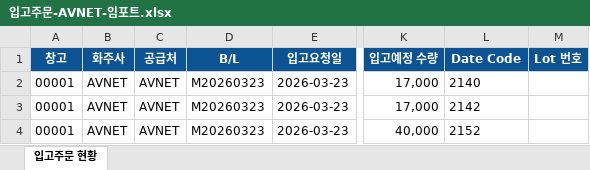
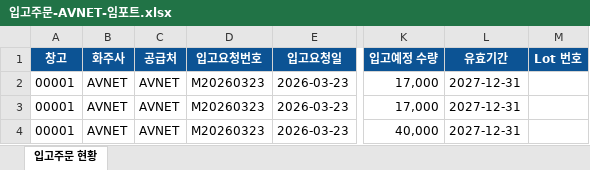
Before and after one commit to hatiolab/operato-wms-ai, an Excel workbook: templates/입고주문-AVNET-임포트.xlsx, sheet 입고주문 현황, drawn as a sheet; only a part is shown, gaps mark what is left out; values as stored, in another font and other column widths than the file's, no borders; the diff names each change by its address in the sheet, - before the commit and + after, or states it on an @@ line.

Commit message:
...

```diff
--- a/templates/입고주문-AVNET-임포트.xlsx (sheet 입고주문 현황)
+++ b/templates/입고주문-AVNET-임포트.xlsx (sheet 입고주문 현황)
-D1: B/L
+D1: 입고요청번호
-L1: Date Code
+L1: 유효기간
-L2 (유효기간): 2140
+L2 (유효기간): 2027-12-31
-L3 (유효기간): 2142
+L3 (유효기간): 2027-12-31
-L4 (유효기간): 2152
+L4 (유효기간): 2027-12-31
```
